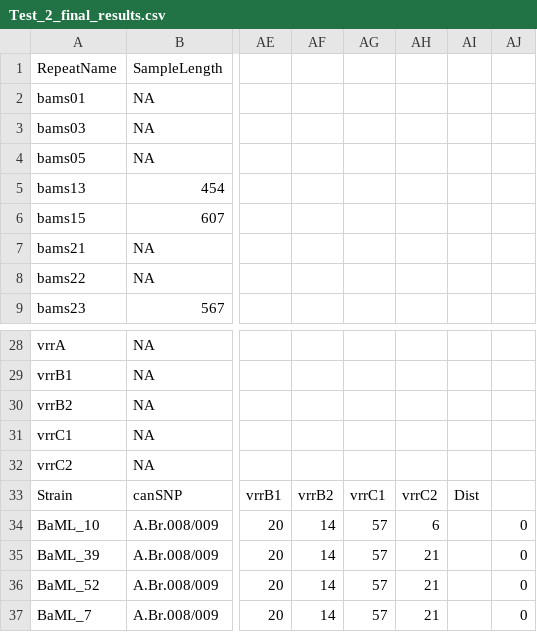
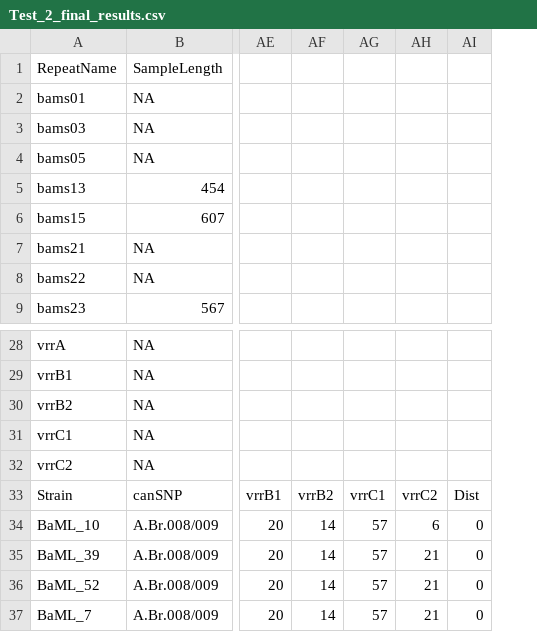
Before and after one commit to nagyagnes/Bant_MLVA31_analyzer, a CSV file: Demo_files/Demo_results/Test_2/Test_2_final_results.csv, drawn as a sheet; only a part is shown, gaps mark what is left out; removed rows and columns are numbered as before the commit, all else as after; the diff names each change by its address in the sheet, - before the commit and + after, or states it on an @@ line.

Commit message:
update

```diff
--- a/Demo_files/Demo_results/Test_2/Test_2_final_results.csv
+++ b/Demo_files/Demo_results/Test_2/Test_2_final_results.csv
-column AI, row 33: Dist
-AI33: (empty)
+AI33: Dist
```
